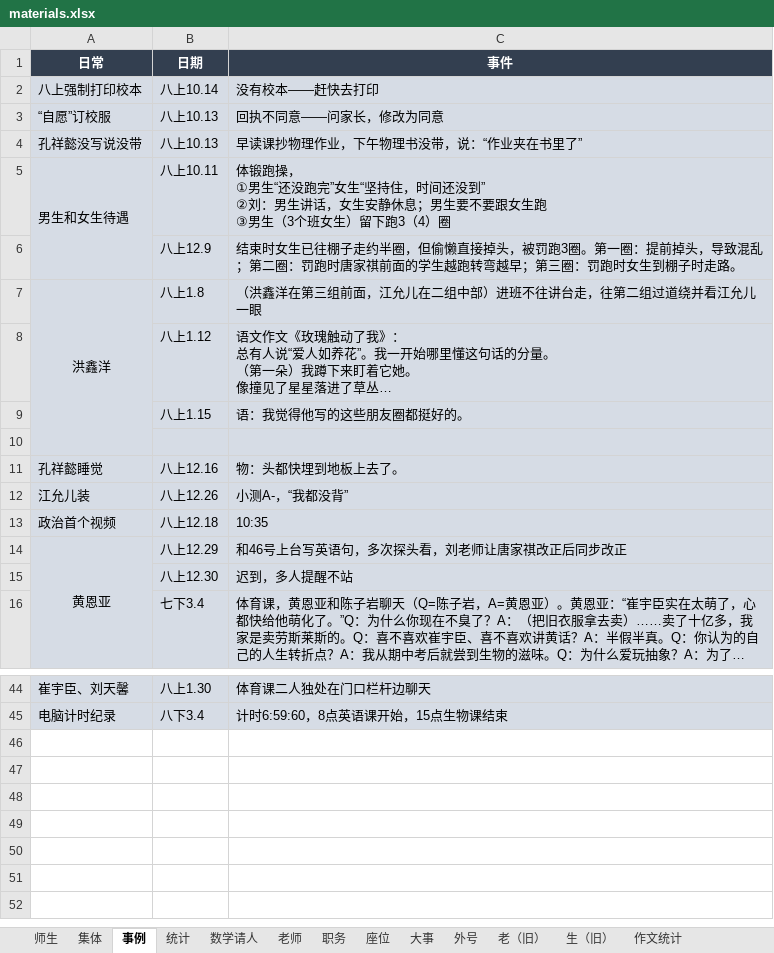
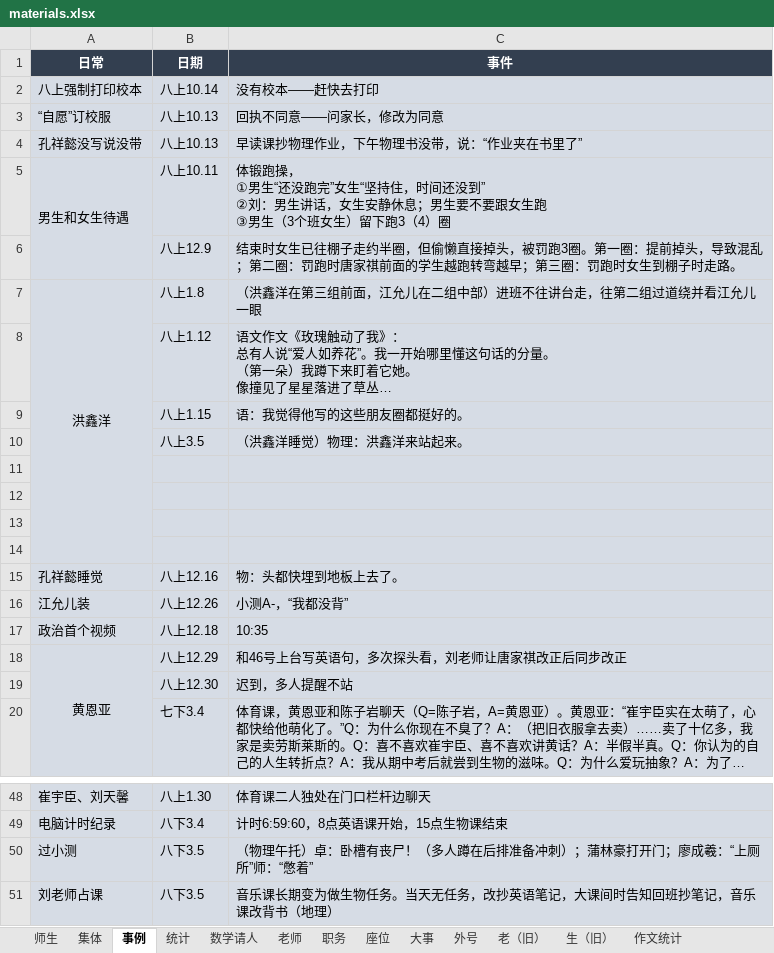
Before and after one commit to dsywy1698/dsywy1698.github.io, an Excel workbook: c/materials.xlsx, sheet 事例, drawn as a sheet; only a part is shown, gaps mark what is left out; long unchanged cells end in …; values as stored, in another font and other column widths than the file's, no borders; the diff names each change by its address in the sheet, - before the commit and + after, or states it on an @@ line.

```diff
--- a/c/materials.xlsx (sheet 事例)
+++ b/c/materials.xlsx (sheet 事例)
+row 10:  | 八上3.5 | （洪鑫洋睡觉）物理：洪鑫洋来站起来。
+row 11: (empty)
+row 12: (empty)
+row 13: (empty)
+row 50: 过小测 | 八下3.5 | （物理午托）卓：卧槽有丧尸！（多人蹲在后排准备冲刺）；蒲林豪打开门；廖成羲：“上厕所”师：“憋着”
+row 51: 刘老师占课 | 八下3.5 | 音乐课长期变为做生物任务。当天无任务，改抄英语笔记，大课间时告知回班抄笔记，音乐课改背书（地理）
```
Also changed, not shown: sheet 数学请人, 2 other files.
